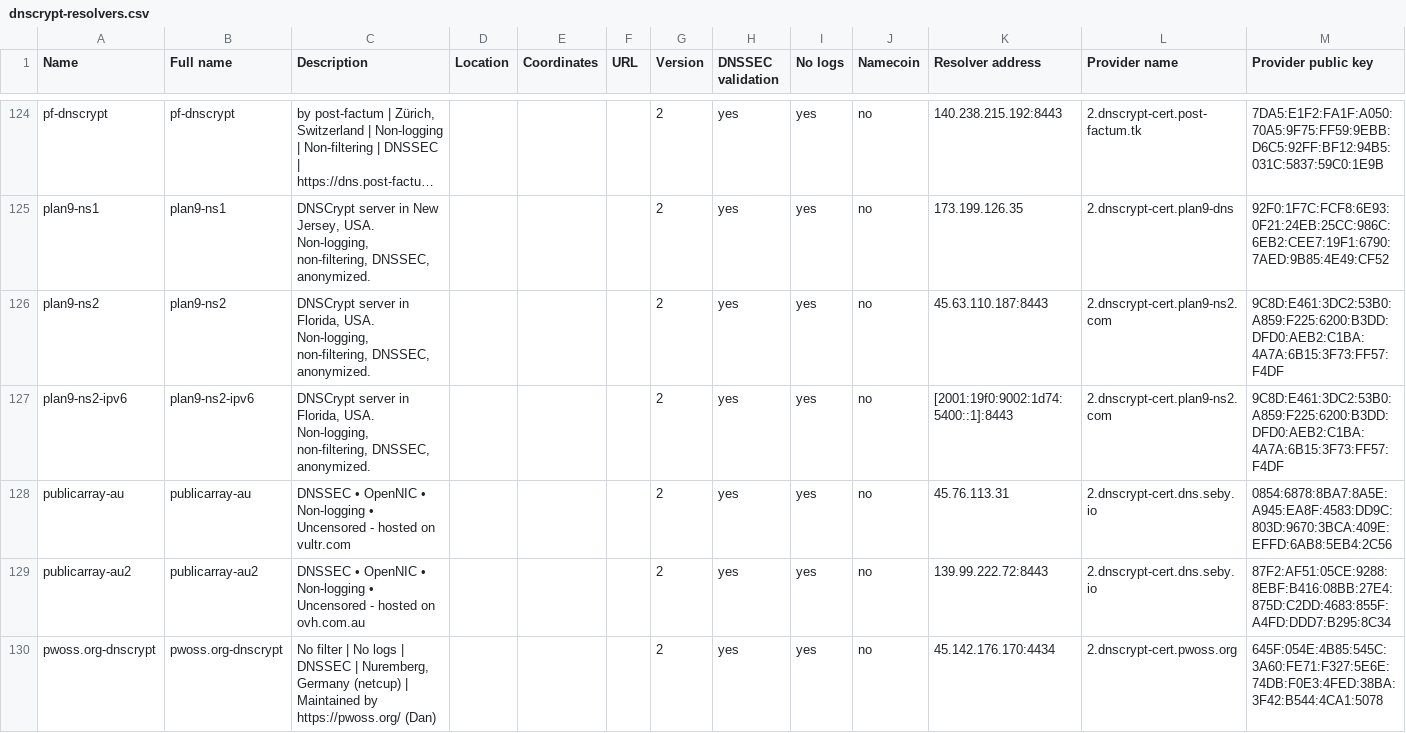
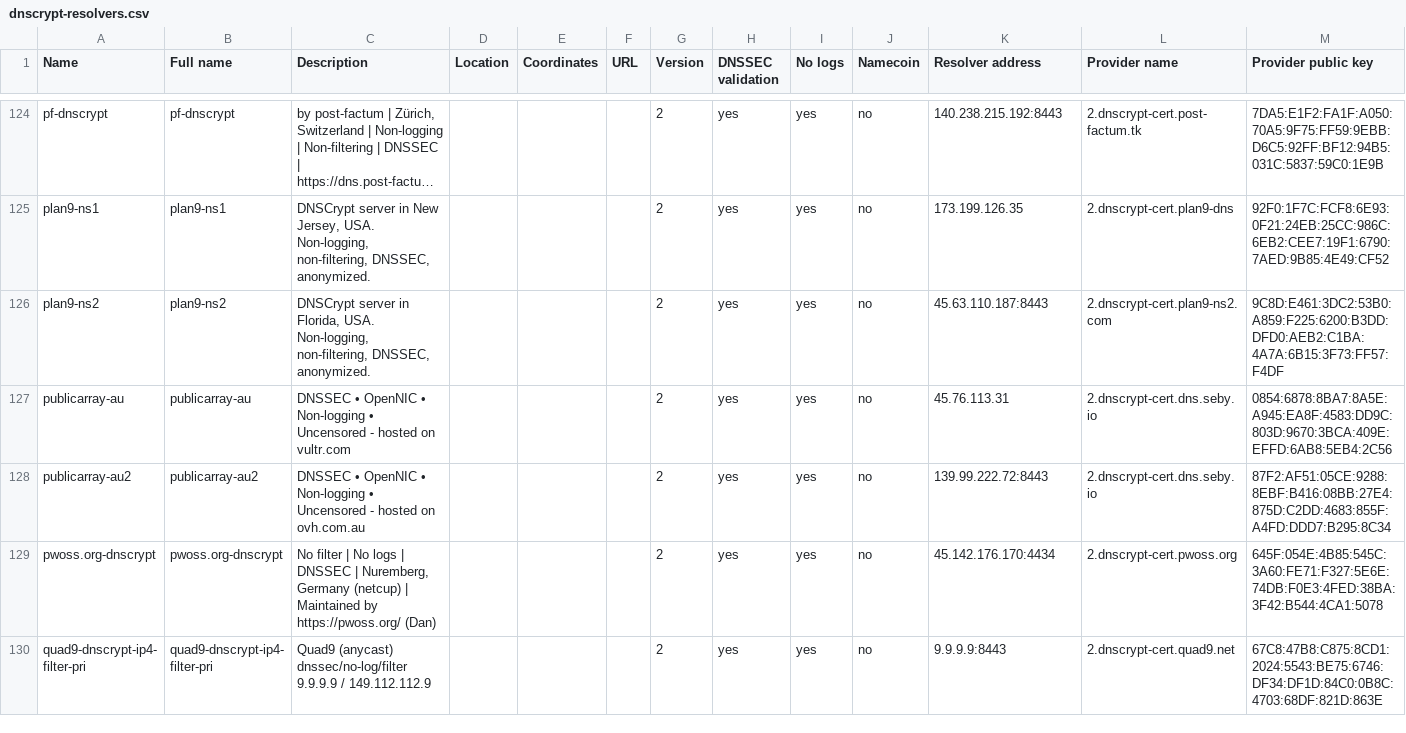
Before and after one commit to DNSCrypt/dnscrypt-resolvers, a CSV file: v1/dnscrypt-resolvers.csv, drawn as a sheet; only a part is shown, gaps mark what is left out; the shorter side is filled out with more unchanged rows; long unchanged cells end in …; rows hold the shown columns only; the diff names each change by its address in the sheet, - before the commit and + after, or states it on an @@ line.

Commit message:
plan9-ns2-ipv6 is not reachable

```diff
--- a/v1/dnscrypt-resolvers.csv
+++ b/v1/dnscrypt-resolvers.csv
-row 127: plan9-ns2-ipv6 | plan9-ns2-ipv6 | DNSCrypt server in Florida, USA. Non-logging, non-filtering, DNSSEC, anonymized. |  |  |  | 2 | yes | yes | no | [2001:19f0:9002:1d74:5400::1]:8443 | 2.dnscrypt-cert.plan9-ns2.com | 9C8D:E461:3DC2:53B0:A859:F225:6200:B3DD:DFD0:AEB2:C1BA:4A7A:6B15:3F73:FF57:F4DF
```
Also changed, not shown: 9 other files.
